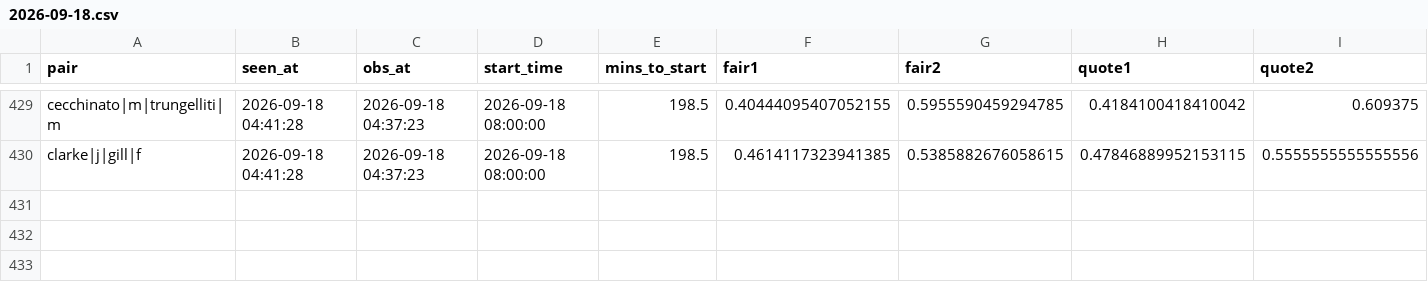
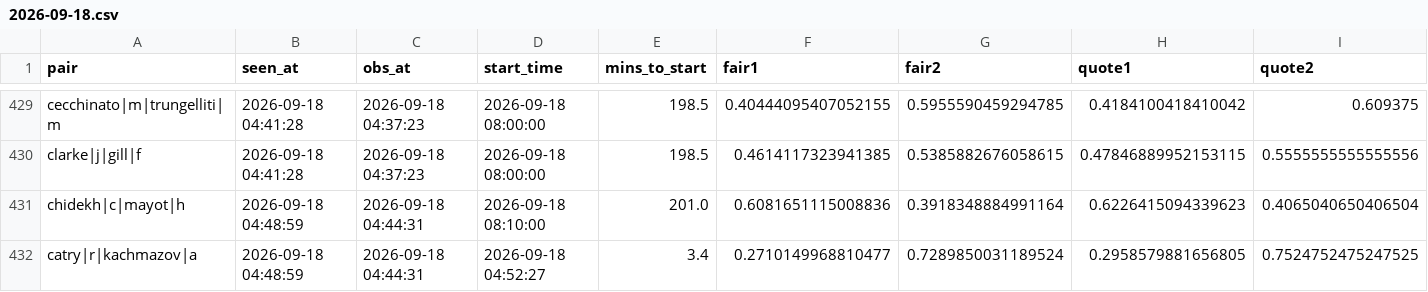
Before and after one commit to Teemotaij/pinnacle-board, a CSV file: board/ticks/2026-09-18.csv, drawn as a sheet; only a part is shown, gaps mark what is left out; rows hold the shown columns only; the diff names each change by its address in the sheet, - before the commit and + after, or states it on an @@ line.

Commit message:
board 2026-09-18T04:49Z

```diff
--- a/board/ticks/2026-09-18.csv
+++ b/board/ticks/2026-09-18.csv
+row 431: chidekh|c|mayot|h | 2026-09-18 04:48:59 | 2026-09-18 04:44:31 | 2026-09-18 08:10:00 | 201.0 | 0.6081651115008836 | 0.3918348884991164 | 0.6226415094339623 | 0.4065040650406504
+row 432: catry|r|kachmazov|a | 2026-09-18 04:48:59 | 2026-09-18 04:44:31 | 2026-09-18 04:52:27 | 3.4 | 0.2710149968810477 | 0.7289850031189524 | 0.2958579881656805 | 0.7524752475247525
```
Also changed, not shown: board/pin_close.csv, board/pin_open.csv.
